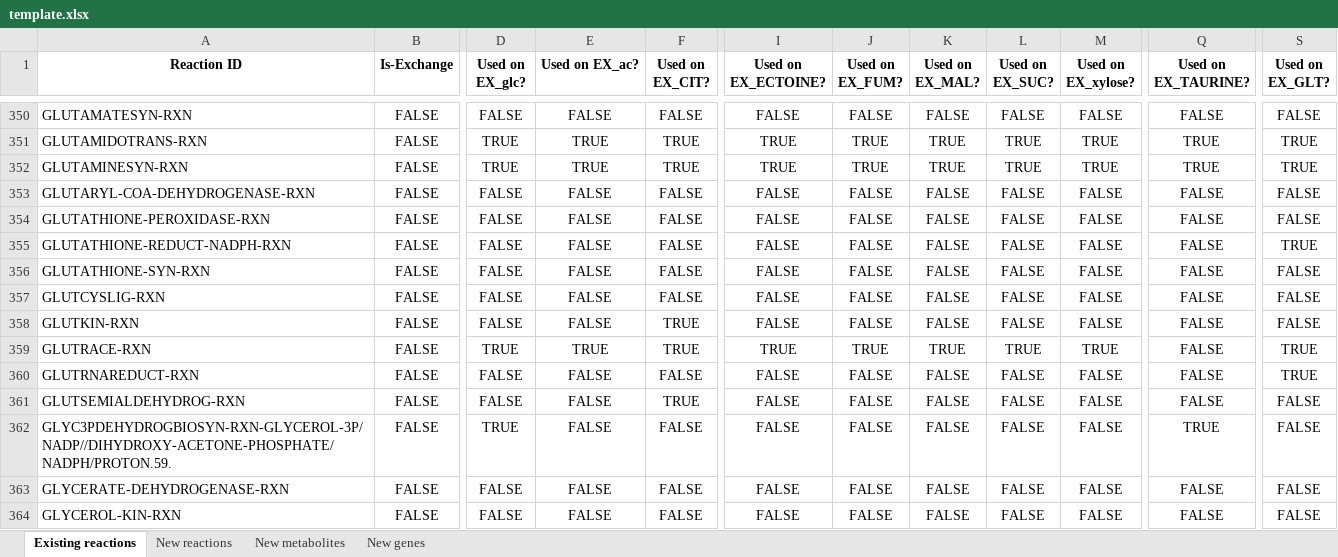
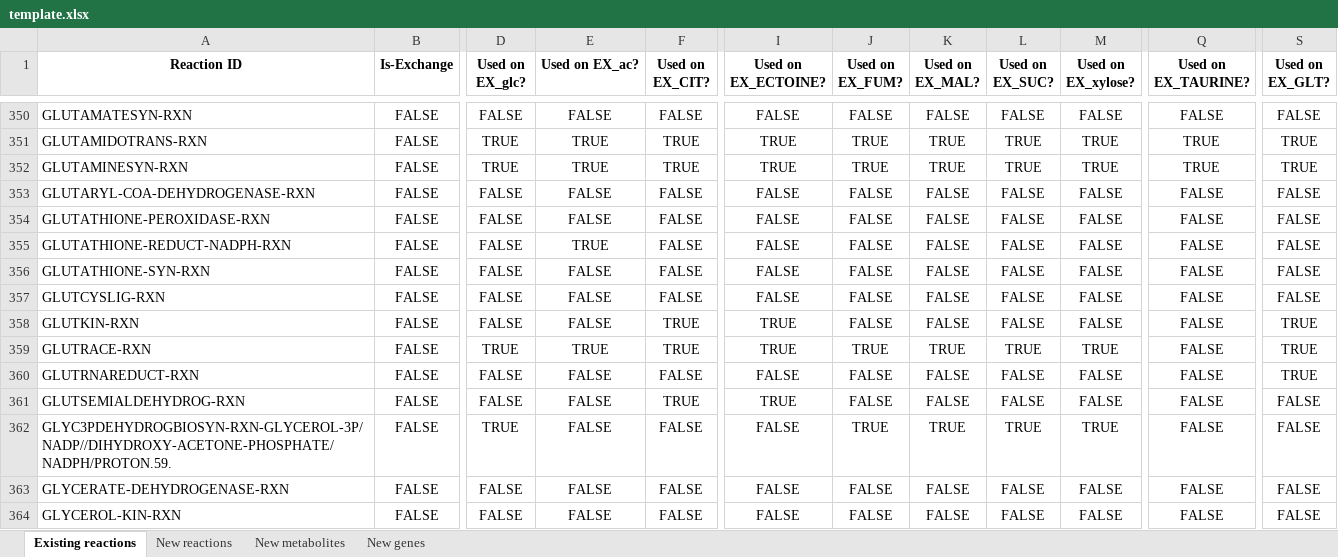
Before and after one commit to C-CoMP-STC/rpom-fba, an Excel workbook: model_building/biocyc_update_pipeline/templates/template.xlsx, sheet Existing reactions, drawn as a sheet; only a part is shown, gaps mark what is left out; values as stored, in another font and other column widths than the file's, no borders; the diff covers the shown part only; the diff names each change by its address in the sheet, - before the commit and + after, or states it on an @@ line.

```diff
--- a/model_building/biocyc_update_pipeline/templates/template.xlsx (sheet Existing reactions)
+++ b/model_building/biocyc_update_pipeline/templates/template.xlsx (sheet Existing reactions)
-E355 (Used on EX_ac?): FALSE
+E355 (Used on EX_ac?): TRUE
-S355 (Used on EX_GLT?): TRUE
+S355 (Used on EX_GLT?): FALSE
-I358 (Used on EX_ECTOINE?): FALSE
+I358 (Used on EX_ECTOINE?): TRUE
-S358 (Used on EX_GLT?): FALSE
+S358 (Used on EX_GLT?): TRUE
-I361 (Used on EX_ECTOINE?): FALSE
+I361 (Used on EX_ECTOINE?): TRUE
-J362 (Used on EX_FUM?): FALSE
+J362 (Used on EX_FUM?): TRUE
-K362 (Used on EX_MAL?): FALSE
+K362 (Used on EX_MAL?): TRUE
-L362 (Used on EX_SUC?): FALSE
+L362 (Used on EX_SUC?): TRUE
-M362 (Used on EX_xylose?): FALSE
+M362 (Used on EX_xylose?): TRUE
-Q362 (Used on EX_TAURINE?): TRUE
+Q362 (Used on EX_TAURINE?): FALSE
```
Also changed, not shown: 1 added row, 1 removed row and 626 edited cells elsewhere in this sheet, sheet New genes, sheet New metabolites, sheet New reactions, 12 other files.
